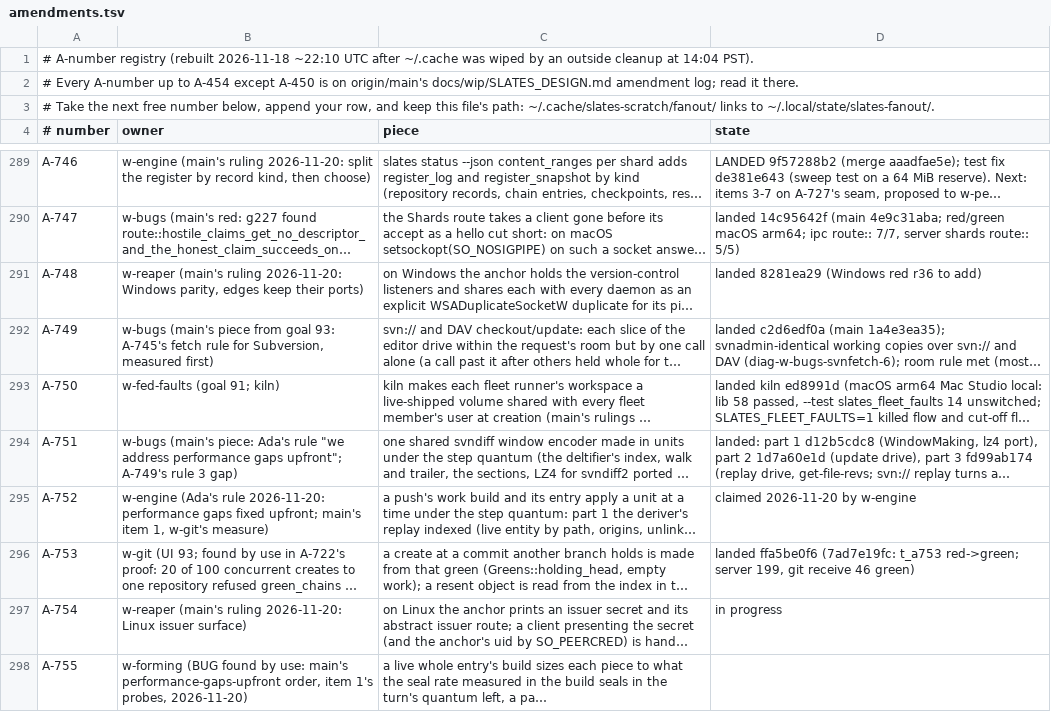
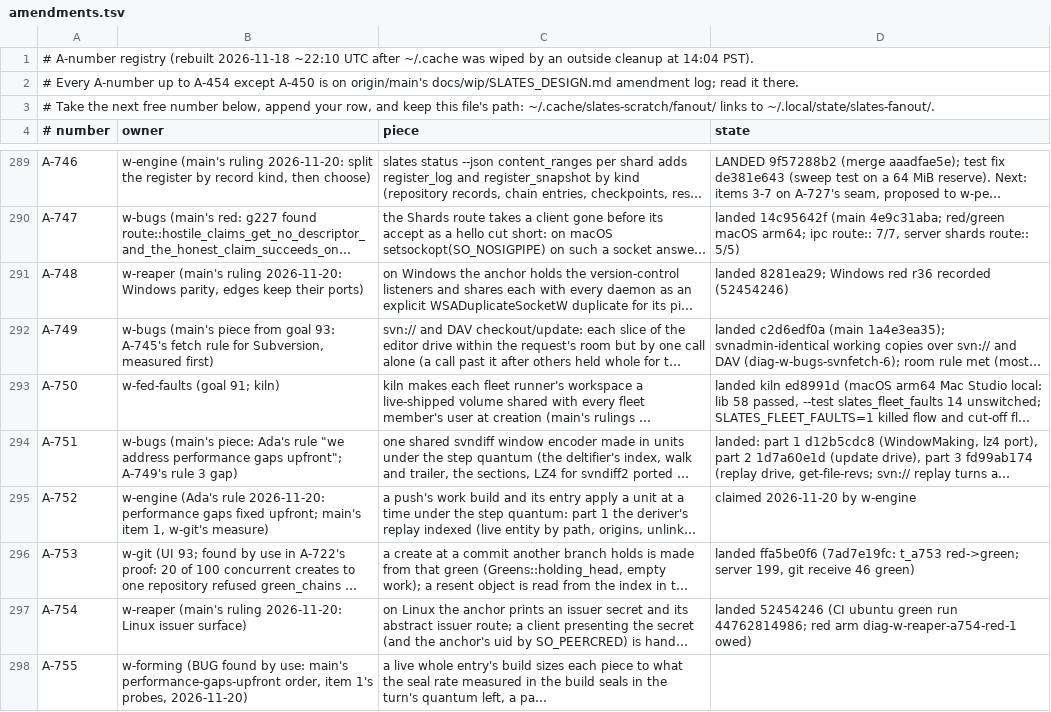
Before and after one commit to hyper-light/slates, a TSV file: amendments.tsv, drawn as a sheet; only a part is shown, gaps mark what is left out; long unchanged cells end in …; the diff names each change by its address in the sheet, - before the commit and + after, or states it on an @@ line.

Commit message:
w-reaper: A-754 landed

```diff
--- a/amendments.tsv
+++ b/amendments.tsv
-D291 (state): landed 8281ea29 (Windows red r36 to add)
+D291 (state): landed 8281ea29; Windows red r36 recorded (52454246)
-D297 (state): in progress
+D297 (state): landed 52454246 (CI ubuntu green run 44762814986; red arm diag-w-reaper-a754-red-1 owed)
```
Also changed, not shown: 1 other file.
